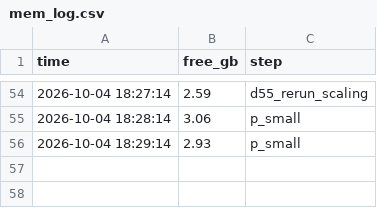
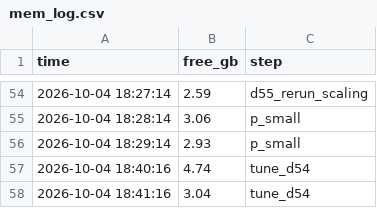
Before and after one commit to ANT1517/Quantum-Route, a CSV file: results/run_info/mem_log.csv, drawn as a sheet; only a part is shown, gaps mark what is left out.

```diff
--- a/results/run_info/mem_log.csv
+++ b/results/run_info/mem_log.csv
@@ -56 +56,3 @@ time,free_gb,step
 2026-10-04 18:29:14,2.93,p_small
+2026-10-04 18:40:16,4.74,tune_d54
+2026-10-04 18:41:16,3.04,tune_d54
```
Also changed, not shown: 15 other files.
